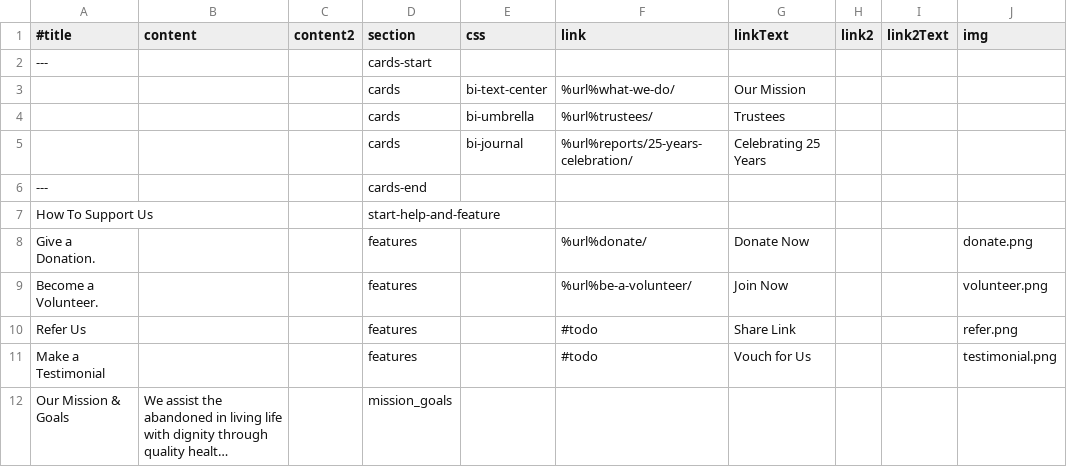
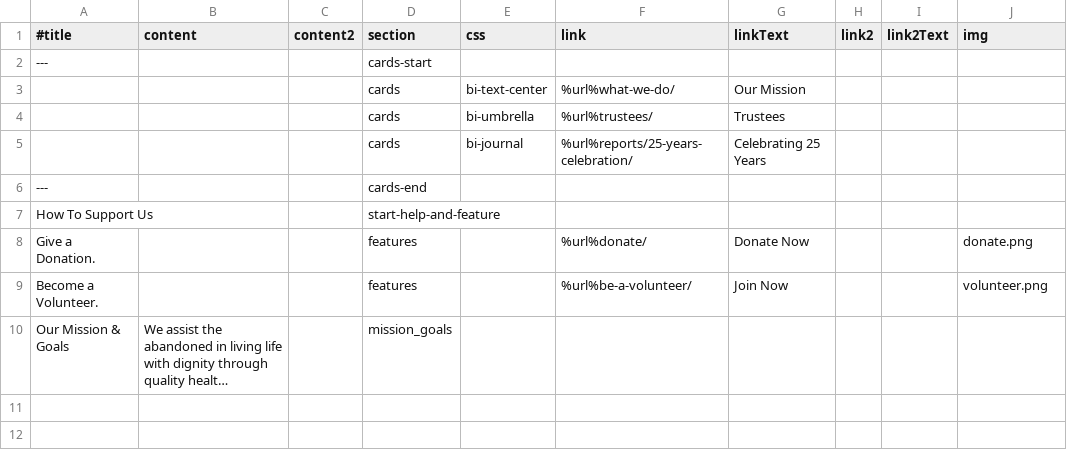
Before and after one commit to anbagam1999/web, a TSV file: data/home.tsv, drawn as a sheet; long unchanged cells end in …; the diff names each change by its address in the sheet, - before the commit and + after, or states it on an @@ line.

Commit message:
go live of 29 jul, cdn and all 10 pages in swiper, link to for report home, symphony local subfolder (move to dawn), home and pulse (social) simplify, use-preview

```diff
--- a/data/home.tsv
+++ b/data/home.tsv
-row 10: Refer Us |  |  | features |  | #todo | Share Link |  |  | refer.png
-row 11: Make a Testimonial |  |  | features |  | #todo | Vouch for Us |  |  | testimonial.png
```
Also changed, not shown: data/site.tsv, data/social.tsv, 7 other files.
